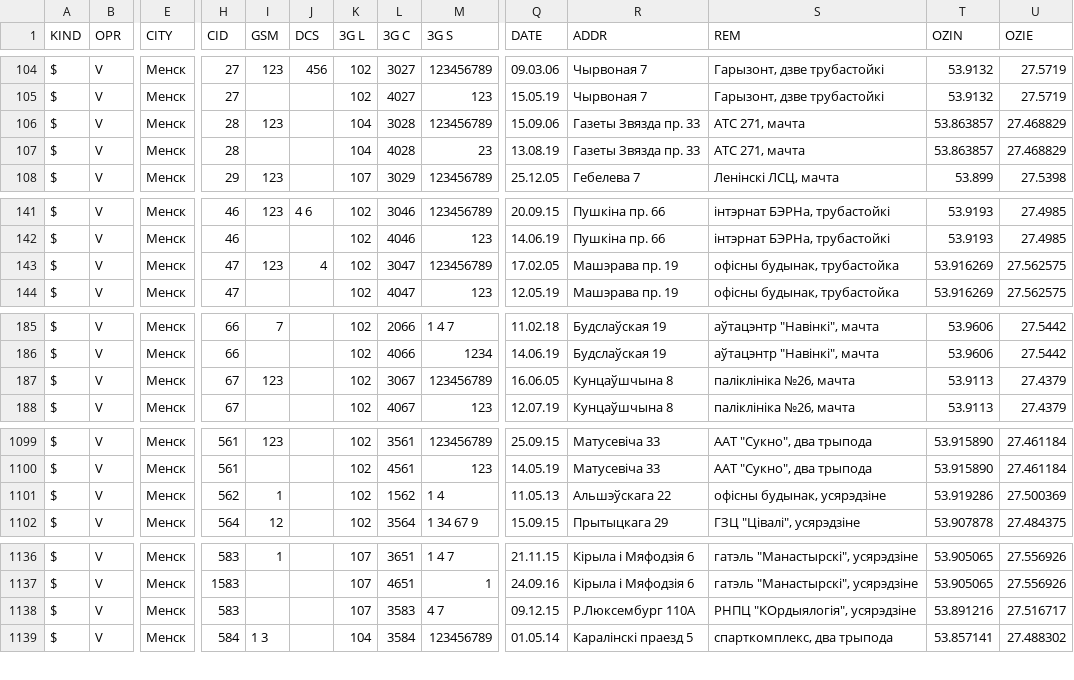
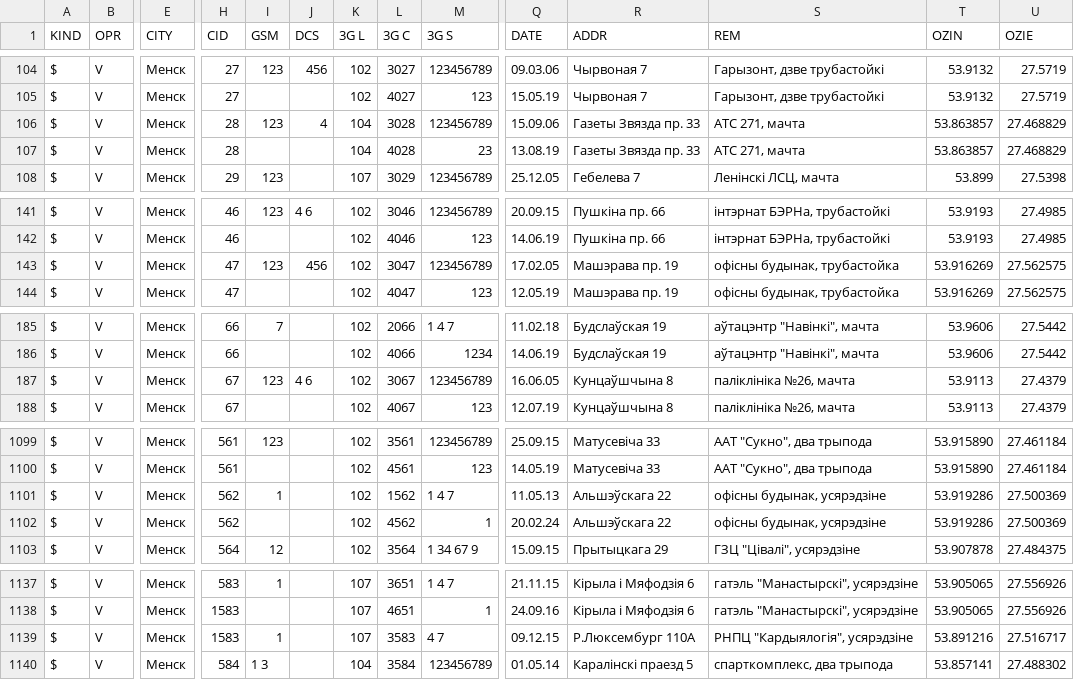
Before and after one commit to BYCellDatabase/csv, a CSV file: Velcom/Minsk.csv, drawn as a sheet; only a part is shown, gaps mark what is left out; addresses are those after the commit; rows hold the shown columns only; the diff covers the shown part only; the diff names each change by its address in the sheet, - before the commit and + after, or states it on an @@ line.

Commit message:
9 files | M MTS/Brest.csv, M MTS/Minsk.csv, M MTS/Mio.csv, M MTS/Mogilev.csv, M MTS/Vitebsk.csv, M Velcom/Minsk.csv, M Velcom/Mio.csv, M beCloud/Mio.csv, M life/Mio.csv

```diff
--- a/Velcom/Minsk.csv
+++ b/Velcom/Minsk.csv
-J106 (DCS): (empty)
+J106 (DCS): 4
-J143 (DCS): 4
+J143 (DCS): 456
-J187 (DCS): (empty)
+J187 (DCS): 4 6
-M1101 (3G S): 1 4
+M1101 (3G S): 1 4 7
+row 1102: $ | V | Менск | 562 |  |  | 102 | 4562 | 1 | 20.02.24 | Альшэўскага 22 | офісны будынак, усярэдзіне | 53.919286 | 27.500369
-H1139 (CID): 583
+H1139 (CID): 1583
-I1139 (GSM): (empty)
+I1139 (GSM): 1
-S1139 (REM): РНПЦ "КОрдыялогія", усярэдзіне
+S1139 (REM): РНПЦ "Кардыялогія", усярэдзіне
```
Also changed, not shown: 17 edited cells elsewhere in this file, MTS/Minsk.csv, MTS/Mio.csv, 3 other files.
